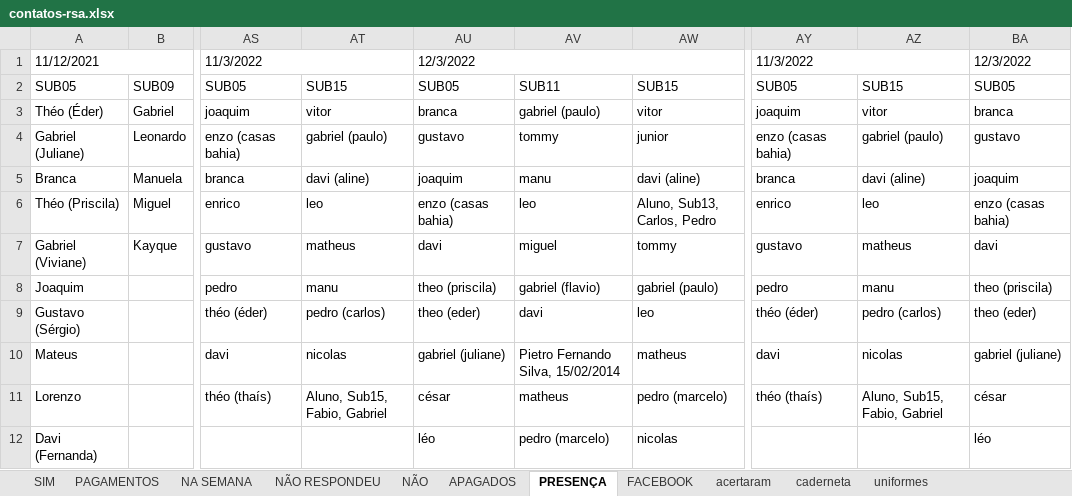
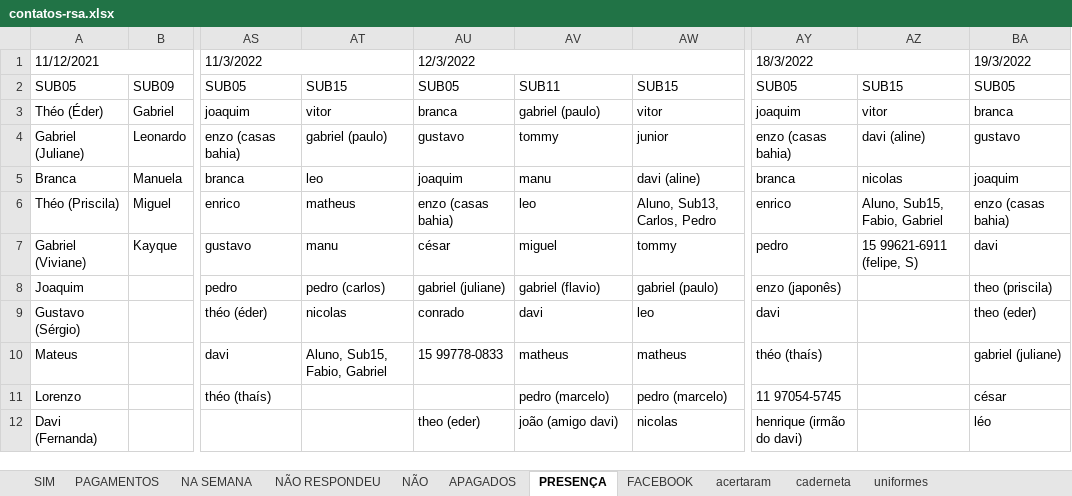
Before and after one commit to paivadaniel/contatos-rsa, an Excel workbook: contatos-rsa.xlsx, sheet PRESENÇA, drawn as a sheet; only a part is shown, gaps mark what is left out; values as stored, in another font and other column widths than the file's, no cell formats; the diff covers the shown part only; the diff names each change by its address in the sheet, - before the commit and + after, or states it on an @@ line.

```diff
--- a/contatos-rsa.xlsx (sheet PRESENÇA)
+++ b/contatos-rsa.xlsx (sheet PRESENÇA)
-AY1: 11/3/2022
+AY1: 18/3/2022
-BA1: 12/3/2022
+BA1: 19/3/2022
-AZ4: gabriel (paulo)
+AZ4: davi (aline)
-AT5: davi (aline)
+AT5: leo
-AZ5: davi (aline)
+AZ5: nicolas
-AT6: leo
+AT6: matheus
-AZ6: leo
+AZ6: Aluno, Sub15, Fabio, Gabriel
-AT7: matheus
+AT7: manu
-AU7: davi
+AU7: césar
-AY7: gustavo
+AY7: pedro
-AZ7: matheus
+AZ7: 15 99621-6911 (felipe, S)
-AT8: manu
+AT8: pedro (carlos)
-AU8: theo (priscila)
+AU8: gabriel (juliane)
-AY8: pedro
+AY8: enzo (japonês)
-AZ8: manu
+AZ8: (empty)
-AT9: pedro (carlos)
+AT9: nicolas
-AU9: theo (eder)
+AU9: conrado
-AY9: théo (éder)
+AY9: davi
-AZ9: pedro (carlos)
+AZ9: (empty)
-AT10: nicolas
+AT10: Aluno, Sub15, Fabio, Gabriel
-AU10: gabriel (juliane)
+AU10: 15 99778-0833
-AV10: Pietro Fernando Silva, 15/02/2014
+AV10: matheus
-AY10: davi
+AY10: théo (thaís)
-AZ10: nicolas
+AZ10: (empty)
-AT11: Aluno, Sub15, Fabio, Gabriel
+AT11: (empty)
-AU11: césar
+AU11: (empty)
-AV11: matheus
+AV11: pedro (marcelo)
-AY11: théo (thaís)
+AY11: 11 97054-5745
-AZ11: Aluno, Sub15, Fabio, Gabriel
+AZ11: (empty)
-AU12: léo
+AU12: theo (eder)
-AV12: pedro (marcelo)
+AV12: joão (amigo davi)
-AY12: (empty)
+AY12: henrique (irmão do davi)
```
Also changed, not shown: 3 added rows, 3 removed rows and 18 edited cells elsewhere in this sheet, sheet PAGAMENTOS, sheet caderneta, sheet acertaram, sheet uniformes, cell formats.
